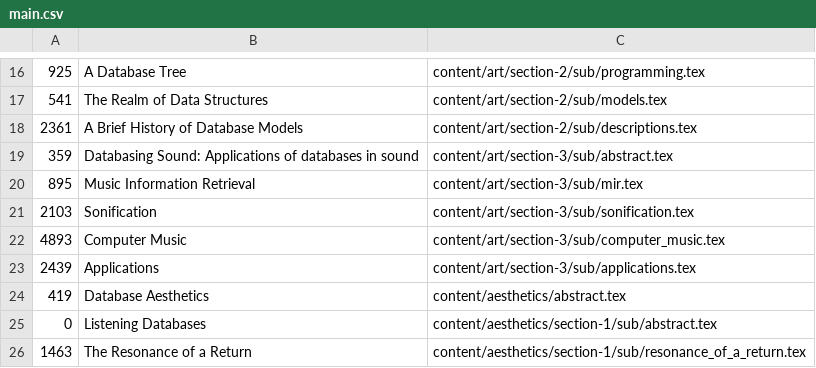
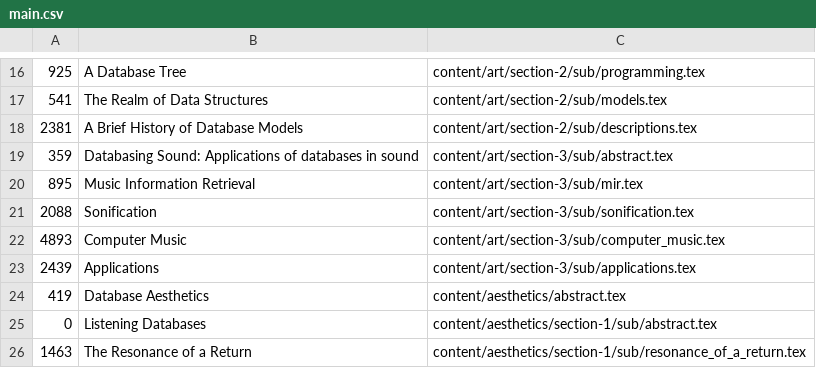
Before and after one commit to fdch/litrev, a CSV file: diss/main.csv, drawn as a sheet; only a part is shown, gaps mark what is left out; the diff names each change by its address in the sheet, - before the commit and + after, or states it on an @@ line.

```diff
--- a/diss/main.csv
+++ b/diss/main.csv
-A18: 2361
+A18: 2381
-A21: 2103
+A21: 2088
```
Also changed, not shown: 5 other files.
